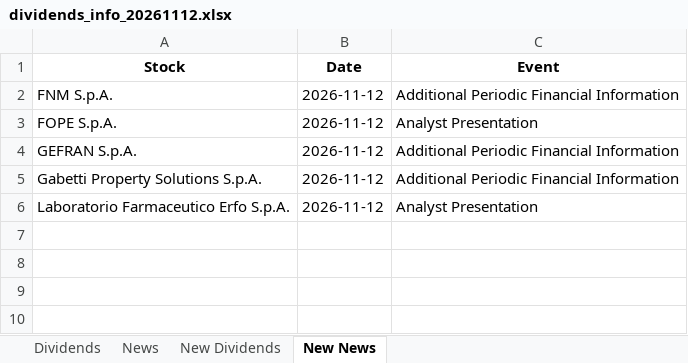
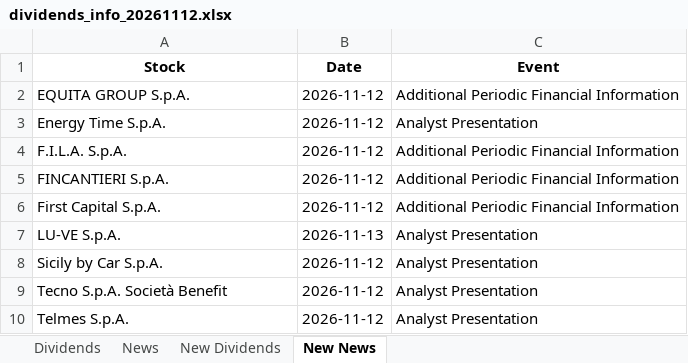
Before and after one commit to pattuallo/pattuallo.github.io, an Excel workbook: data/dividends_info_20261112.xlsx, sheet New News, drawn as a sheet; values as stored, in another font and other column widths than the file's, no borders; addresses are those after the commit; the diff names each change by its address in the sheet, - before the commit and + after, or states it on an @@ line.

```diff
--- a/data/dividends_info_20261112.xlsx (sheet New News)
+++ b/data/dividends_info_20261112.xlsx (sheet New News)
-A2 (Stock): FNM S.p.A.
+A2 (Stock): EQUITA GROUP S.p.A.
-A3 (Stock): FOPE S.p.A.
+A3 (Stock): Energy Time S.p.A.
+row 4: F.I.L.A. S.p.A. | 2026-11-12 | Additional Periodic Financial Information
-A5 (Stock): GEFRAN S.p.A.
+A5 (Stock): FINCANTIERI S.p.A.
-A6 (Stock): Gabetti Property Solutions S.p.A.
+A6 (Stock): First Capital S.p.A.
+row 7: LU-VE S.p.A. | 2026-11-13 | Analyst Presentation
+row 8: Sicily by Car S.p.A. | 2026-11-12 | Analyst Presentation
-A9 (Stock): Laboratorio Farmaceutico Erfo S.p.A.
+A9 (Stock): Tecno S.p.A. Società Benefit
+row 10: Telmes S.p.A. | 2026-11-12 | Analyst Presentation
```
Also changed, not shown: sheet News, sheet Dividends, sheet New Dividends, 1 other file.
